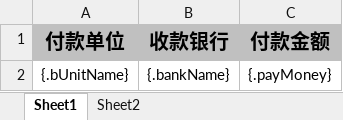
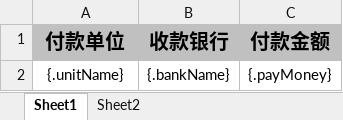
Before and after one commit to Yasin4040/finance_platform, an Excel workbook: src/main/resources/template/zhbatchpay.xlsx, sheet Sheet1, drawn as a sheet; values as stored, in another font and other column widths than the file's, no borders; the diff names each change by its address in the sheet, - before the commit and + after, or states it on an @@ line.

```diff
--- a/src/main/resources/template/zhbatchpay.xlsx (sheet Sheet1)
+++ b/src/main/resources/template/zhbatchpay.xlsx (sheet Sheet1)
-A2 (付款单位): {.bUnitName}
+A2 (付款单位): {.unitName}
```
Also changed, not shown: src/main/resources/template/zhdfpay.xlsx, 10 other files.
